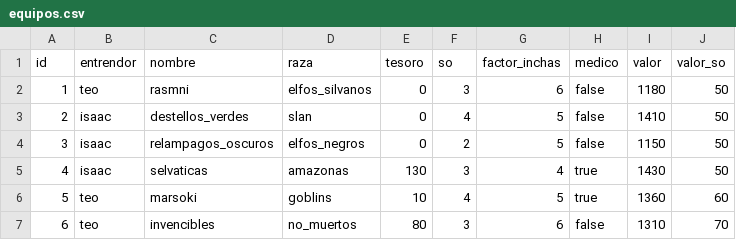
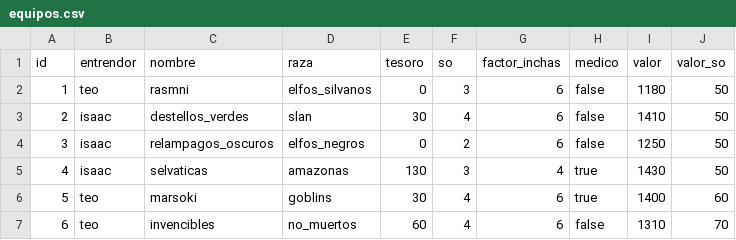
Before and after one commit to isakigus/pandas_bowl, a CSV file: tiburon_negro/equipos.csv, drawn as a sheet.

```diff
--- a/tiburon_negro/equipos.csv
+++ b/tiburon_negro/equipos.csv
@@ -2,6 +2,6 @@ id,entrendor,nombre,raza,tesoro,so,factor_inchas,medico,valor,valor_so
 1,teo,rasmni,elfos_silvanos,0,3,6,false,1180,50
-2,isaac,destellos_verdes,slan,0,4,5,false,1410,50
-3,isaac,relampagos_oscuros,elfos_negros,0,2,5,false,1150,50
+2,isaac,destellos_verdes,slan,30,4,6,false,1410,50
+3,isaac,relampagos_oscuros,elfos_negros,0,2,6,false,1250,50
 4,isaac,selvaticas,amazonas,130,3,4,true,1430,50
-5,teo,marsoki,goblins,10,4,5,true,1360,60
-6,teo,invencibles,no_muertos,80,3,6,false,1310,70
+5,teo,marsoki,goblins,30,4,6,true,1400,60
+6,teo,invencibles,no_muertos,60,4,6,false,1310,70
```
Also changed, not shown: tiburon_negro/jugadores.csv, tiburon_negro/partidos.csv, 2 other files.
